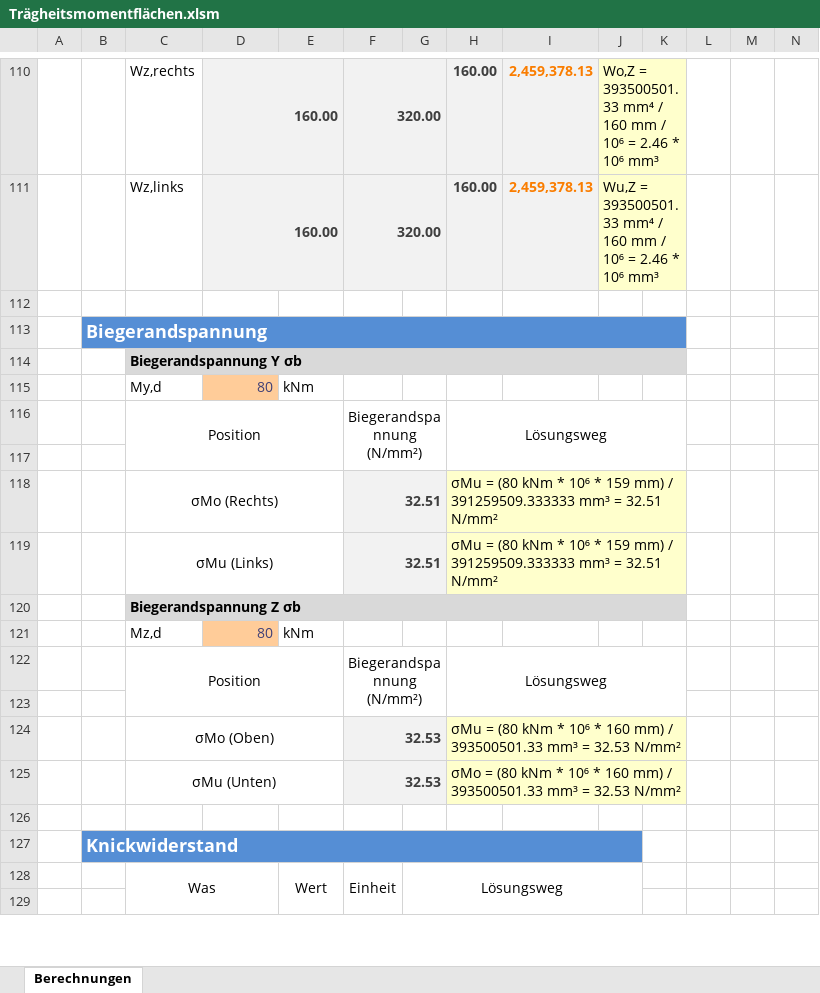
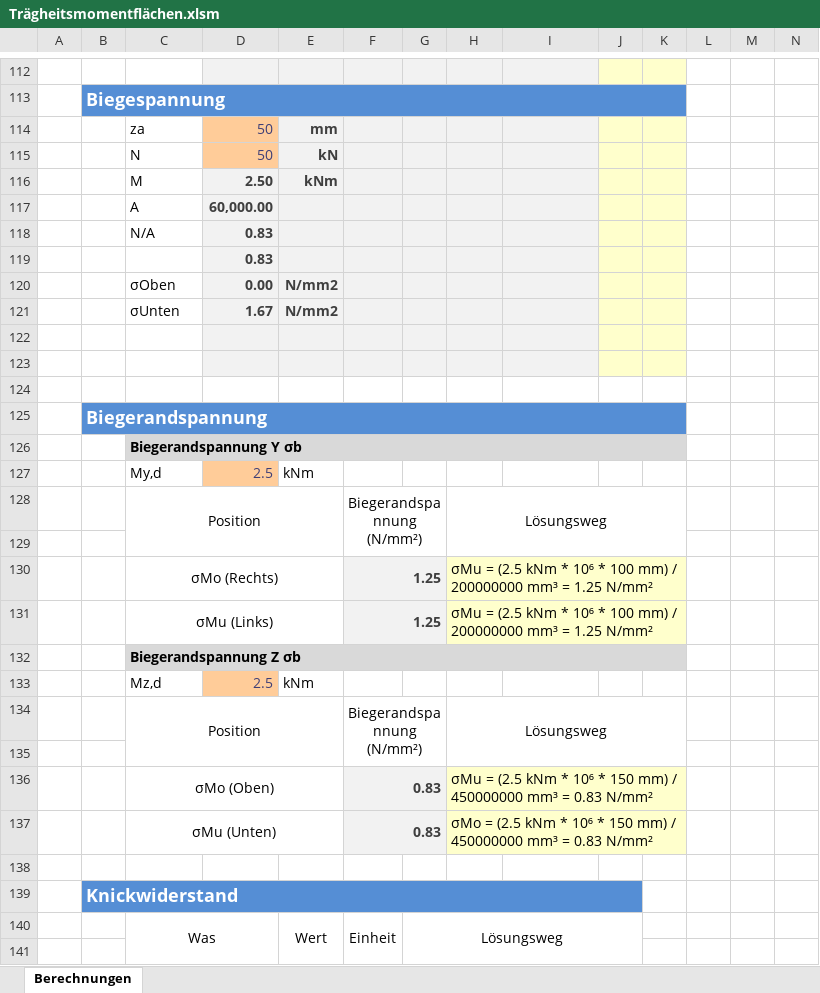
Before and after one commit to Oroxzy/Berechnungshilfen, an Excel workbook: Excel/BST Baustatik/Trägheitsmomentflächen.xlsm, sheet Berechnungen, drawn as a sheet; only a part is shown, gaps mark what is left out; values as stored, in another font and other column widths than the file's, no borders; charts and pictures not drawn; removed rows and columns are numbered as before the commit, all else as after; rows hold the shown columns only; the diff covers the shown part only; the diff names each change by its address in the sheet, - before the commit and + after, or states it on an @@ line.

```diff
--- a/Excel/BST Baustatik/Trägheitsmomentflächen.xlsm (sheet Berechnungen)
+++ b/Excel/BST Baustatik/Trägheitsmomentflächen.xlsm (sheet Berechnungen)
-row 112:  |  | Wz,rechts | 160.00 |  | 320.00 |  | 160.00 | 2,459,378.13 | Wo,Z = 393500501.33 mm⁴ / 160 mm / 10⁶ = 2.46 * 10⁶ mm³
+row 112: (empty)
-D110:E110 merged
-F110:G110 merged
-J110:K110 merged
+row 113:  | Biegespannung
+row 114:  |  | za | 50 | mm
+row 115:  |  | N | 50 | kN
+row 116:  |  | M | 2.50 | kNm
+row 117:  |  | A | 60,000.00
+row 118:  |  | N/A | 0.83
+row 119:  |  |  | 0.83
+row 120:  |  | σOben | 0.00 | N/mm2
+row 121:  |  | σUnten | 1.67 | N/mm2
-row 122:  |  | Wz,links | 160.00 |  | 320.00 |  | 160.00 | 2,459,378.13 | Wu,Z = 393500501.33 mm⁴ / 160 mm / 10⁶ = 2.46 * 10⁶ mm³
+row 122: (empty)
-D111:E111 merged
-F111:G111 merged
-J111:K111 merged
+row 123: (empty)
-D127: 80
+D127: 2.5
-row 118:  |  | σMo (Rechts) |  |  | 32.51 |  | σMu = (80 kNm * 10⁶ * 159 mm) / 391259509.333333 mm³ = 32.51 N/mm²
-row 119:  |  | σMu (Links) |  |  | 32.51 |  | σMu = (80 kNm * 10⁶ * 159 mm) / 391259509.333333 mm³ = 32.51 N/mm²
+row 130:  |  | σMo (Rechts) |  |  | 1.25 |  | σMu = (2.5 kNm * 10⁶ * 100 mm) / 200000000 mm³ = 1.25 N/mm²
+row 131:  |  | σMu (Links) |  |  | 1.25 |  | σMu = (2.5 kNm * 10⁶ * 100 mm) / 200000000 mm³ = 1.25 N/mm²
-D133: 80
+D133: 2.5
-F136:F137: 32.53
+F136:F137: 0.83
-H136: σMu = (80 kNm * 10⁶ * 160 mm) / 393500501.33 mm³ = 32.53 N/mm²
+H136: σMu = (2.5 kNm * 10⁶ * 150 mm) / 450000000 mm³ = 0.83 N/mm²
-H137: σMo = (80 kNm * 10⁶ * 160 mm) / 393500501.33 mm³ = 32.53 N/mm²
+H137: σMo = (2.5 kNm * 10⁶ * 150 mm) / 450000000 mm³ = 0.83 N/mm²
```
Also changed, not shown: 27 added rows, 25 removed rows, 2 moved rows, 76 edited cells and cell formats elsewhere in this sheet, formulas that keep their value, charts or pictures, Excel/Vermessung/Höhenkurven.xlsm, 1 other file.
